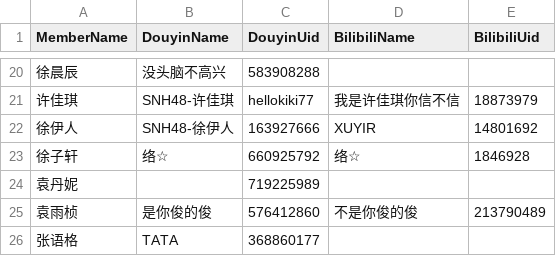
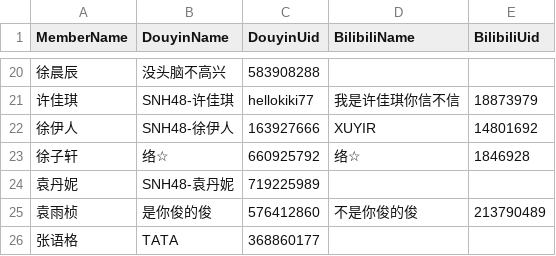
Before and after one commit to xyleey/Notes-for-Media-Team, a CSV file: Accounts Confirmed in Douyin & Bilibili.csv, drawn as a sheet; only a part is shown, gaps mark what is left out.

Commit message:
Update Accounts Confirmed in Douyin & Bilibili.csv

```diff
--- a/Accounts Confirmed in Douyin & Bilibili.csv
+++ b/Accounts Confirmed in Douyin & Bilibili.csv
@@ -23,3 +23,3 @@ MemberName,DouyinName,DouyinUid,BilibiliName,BilibiliUid
 徐子轩,络☆,660925792,络☆,1846928
-袁丹妮,,719225989,,
+袁丹妮,SNH48-袁丹妮,719225989,,
 袁雨桢,是你俊的俊,576412860,不是你俊的俊,213790489
```
